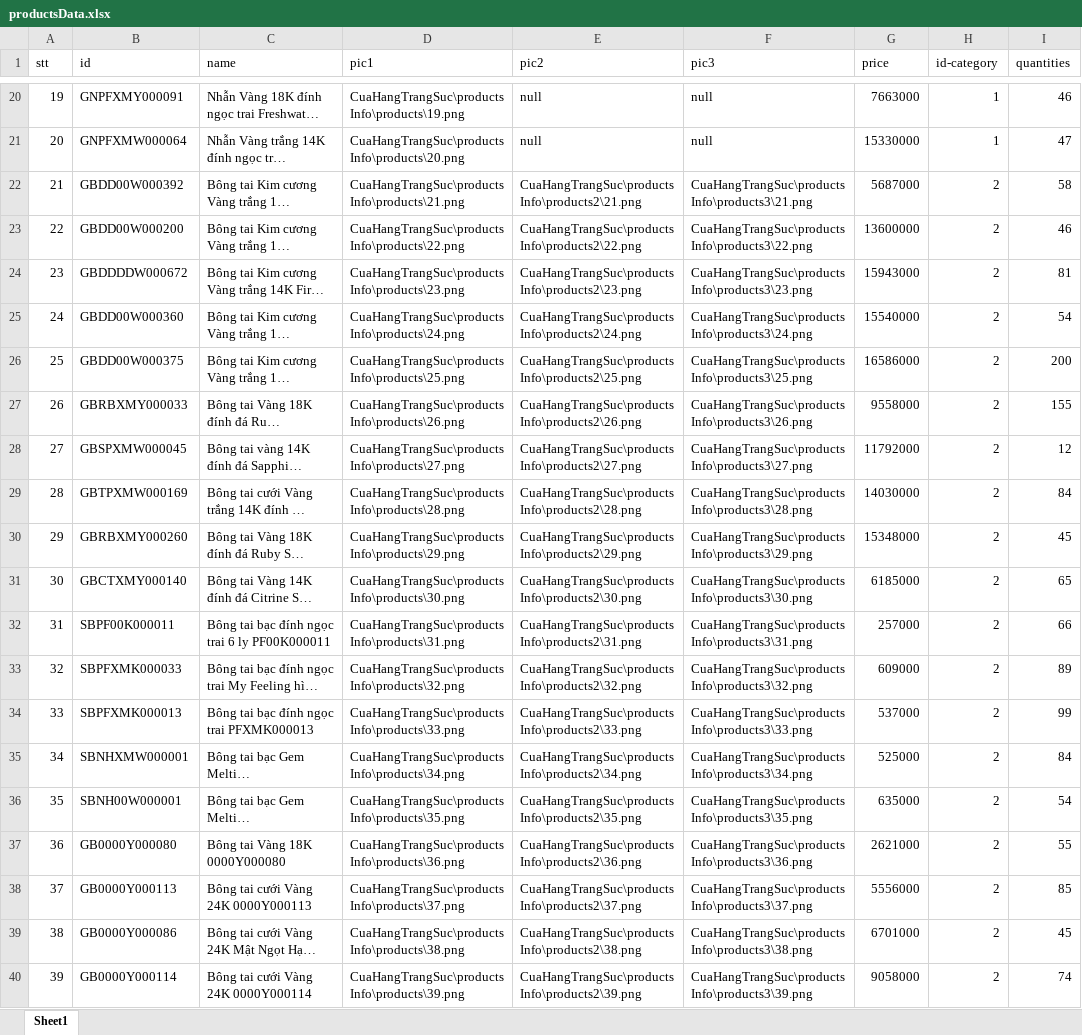
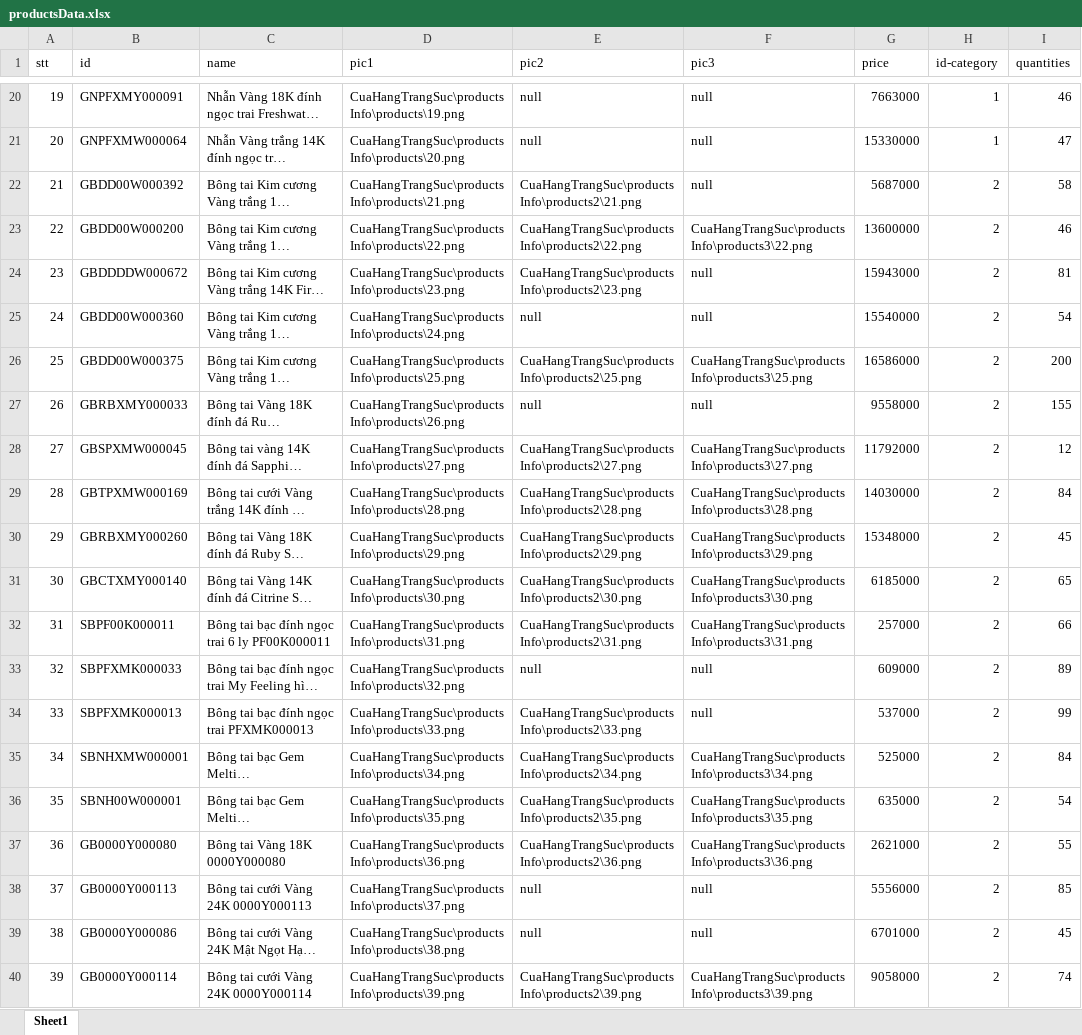
Before and after one commit to lecongdien2000/CuaHangTrangSuc-Nhom4-, an Excel workbook: CuaHangTrangSuc/productsInfo/productsData.xlsx, sheet Sheet1, drawn as a sheet; only a part is shown, gaps mark what is left out; long unchanged cells end in …; values as stored, in another font and other column widths than the file's, no borders; the diff names each change by its address in the sheet, - before the commit and + after, or states it on an @@ line.

```diff
--- a/CuaHangTrangSuc/productsInfo/productsData.xlsx (sheet Sheet1)
+++ b/CuaHangTrangSuc/productsInfo/productsData.xlsx (sheet Sheet1)
-F22 (pic3): CuaHangTrangSuc\productsInfo\products3\21.png
+F22 (pic3): null
-F24 (pic3): CuaHangTrangSuc\productsInfo\products3\23.png
+F24 (pic3): null
-E25 (pic2): CuaHangTrangSuc\productsInfo\products2\24.png
+E25 (pic2): null
-F25 (pic3): CuaHangTrangSuc\productsInfo\products3\24.png
+F25 (pic3): null
-E27 (pic2): CuaHangTrangSuc\productsInfo\products2\26.png
+E27 (pic2): null
-F27 (pic3): CuaHangTrangSuc\productsInfo\products3\26.png
+F27 (pic3): null
-E33 (pic2): CuaHangTrangSuc\productsInfo\products2\32.png
+E33 (pic2): null
-F33 (pic3): CuaHangTrangSuc\productsInfo\products3\32.png
+F33 (pic3): null
-F34 (pic3): CuaHangTrangSuc\productsInfo\products3\33.png
+F34 (pic3): null
-E38 (pic2): CuaHangTrangSuc\productsInfo\products2\37.png
+E38 (pic2): null
-F38 (pic3): CuaHangTrangSuc\productsInfo\products3\37.png
+F38 (pic3): null
-E39 (pic2): CuaHangTrangSuc\productsInfo\products2\38.png
+E39 (pic2): null
-F39 (pic3): CuaHangTrangSuc\productsInfo\products3\38.png
+F39 (pic3): null
```
Also changed, not shown: 27 other files.
